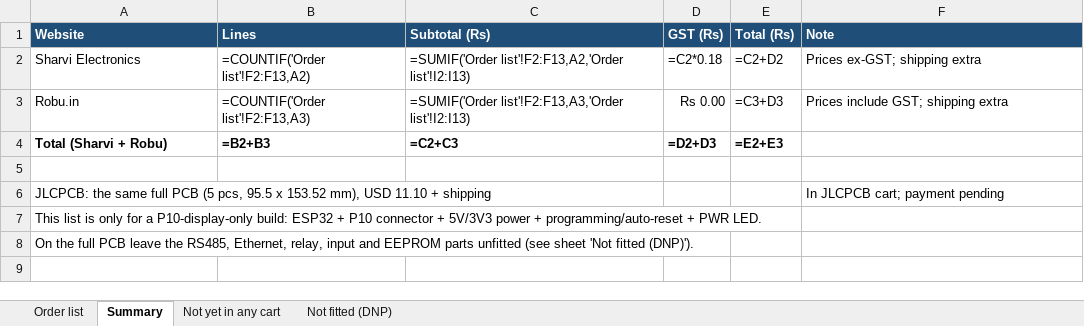
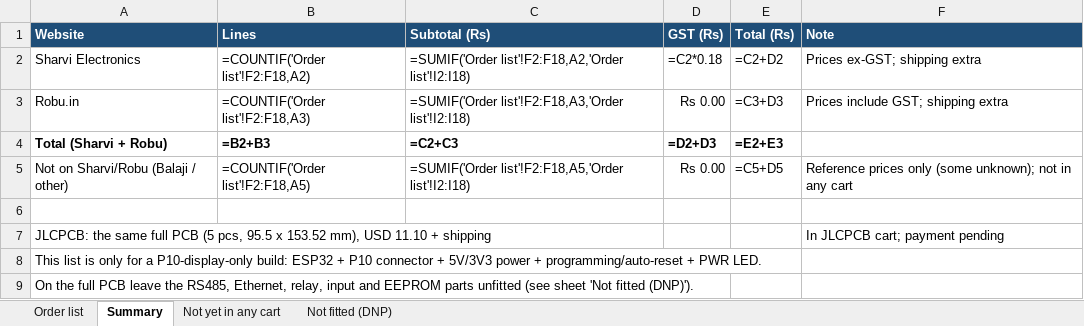
Before and after one commit to sudodevjay/esp32p10display, an Excel workbook: Order_Files/Component_Order_List.xlsx, sheet Summary, drawn as a sheet; values as stored, in another font and other column widths than the file's, no borders; formulas without a stored value are shown as written; the diff names each change by its address in the sheet, - before the commit and + after, or states it on an @@ line.

```diff
--- a/Order_Files/Component_Order_List.xlsx (sheet Summary)
+++ b/Order_Files/Component_Order_List.xlsx (sheet Summary)
-B2 (Lines): =COUNTIF('Order list'!F2:F13,A2)
+B2 (Lines): =COUNTIF('Order list'!F2:F18,A2)
-C2 (Subtotal (Rs)): =SUMIF('Order list'!F2:F13,A2,'Order list'!I2:I13)
+C2 (Subtotal (Rs)): =SUMIF('Order list'!F2:F18,A2,'Order list'!I2:I18)
-B3 (Lines): =COUNTIF('Order list'!F2:F13,A3)
+B3 (Lines): =COUNTIF('Order list'!F2:F18,A3)
-C3 (Subtotal (Rs)): =SUMIF('Order list'!F2:F13,A3,'Order list'!I2:I13)
+C3 (Subtotal (Rs)): =SUMIF('Order list'!F2:F18,A3,'Order list'!I2:I18)
+row 5: Not on Sharvi/Robu (Balaji / other) | =COUNTIF('Order list'!F2:F18,A5) | =SUMIF('Order list'!F2:F18,A5,'Order list'!I2:I18) | Rs 0.00 | =C5+D5 | Reference prices only (some unknown); not in any cart
```
Also changed, not shown: sheet Order list, Project Outputs for esp32p10displayProject/BOM/Component_Order_List_2026-10-23.xlsx.
